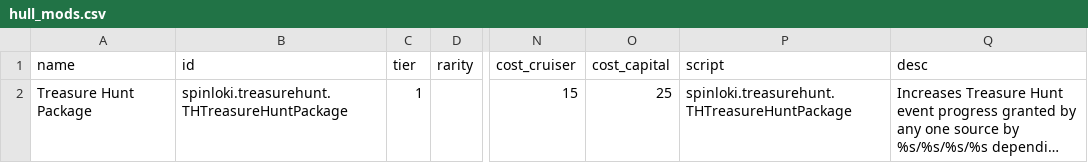
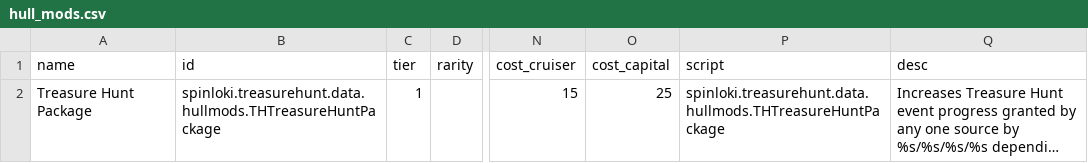
Before and after one commit to spinloki/TreasureHunt, a CSV file: data/hullmods/hull_mods.csv, drawn as a sheet; only a part is shown, gaps mark what is left out; long unchanged cells end in …; the diff names each change by its address in the sheet, - before the commit and + after, or states it on an @@ line.

```diff
--- a/data/hullmods/hull_mods.csv
+++ b/data/hullmods/hull_mods.csv
-B2 (id): spinloki.treasurehunt.THTreasureHuntPackage
+B2 (id): spinloki.treasurehunt.data.hullmods.THTreasureHuntPackage
-P2 (script): spinloki.treasurehunt.THTreasureHuntPackage
+P2 (script): spinloki.treasurehunt.data.hullmods.THTreasureHuntPackage
```
Also changed, not shown: data/campaign/abilities.csv, 11 other files.
